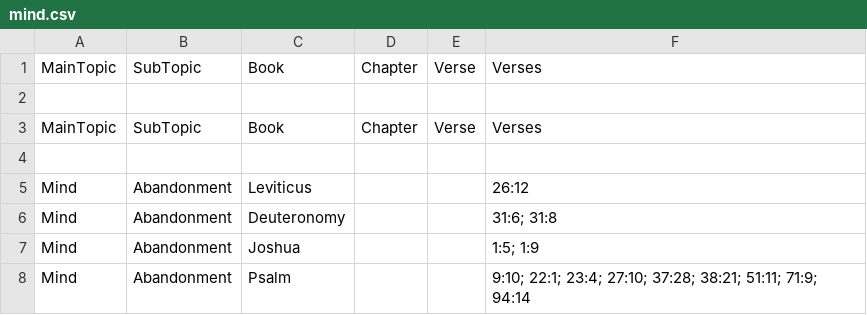
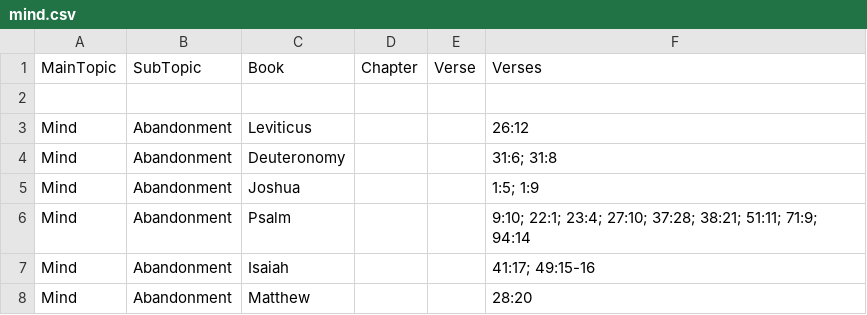
Before and after one commit to Twiggins12/BibleBlossoms, a CSV file: data/sections/mind.csv, drawn as a sheet; only a part is shown; the shorter side is filled out with more unchanged rows; the diff names each change by its address in the sheet, - before the commit and + after, or states it on an @@ line.

Commit message:
Update mind.csv

```diff
--- a/data/sections/mind.csv
+++ b/data/sections/mind.csv
-row 3: MainTopic | SubTopic | Book | Chapter | Verse | Verses
-row 4: (empty)
```
